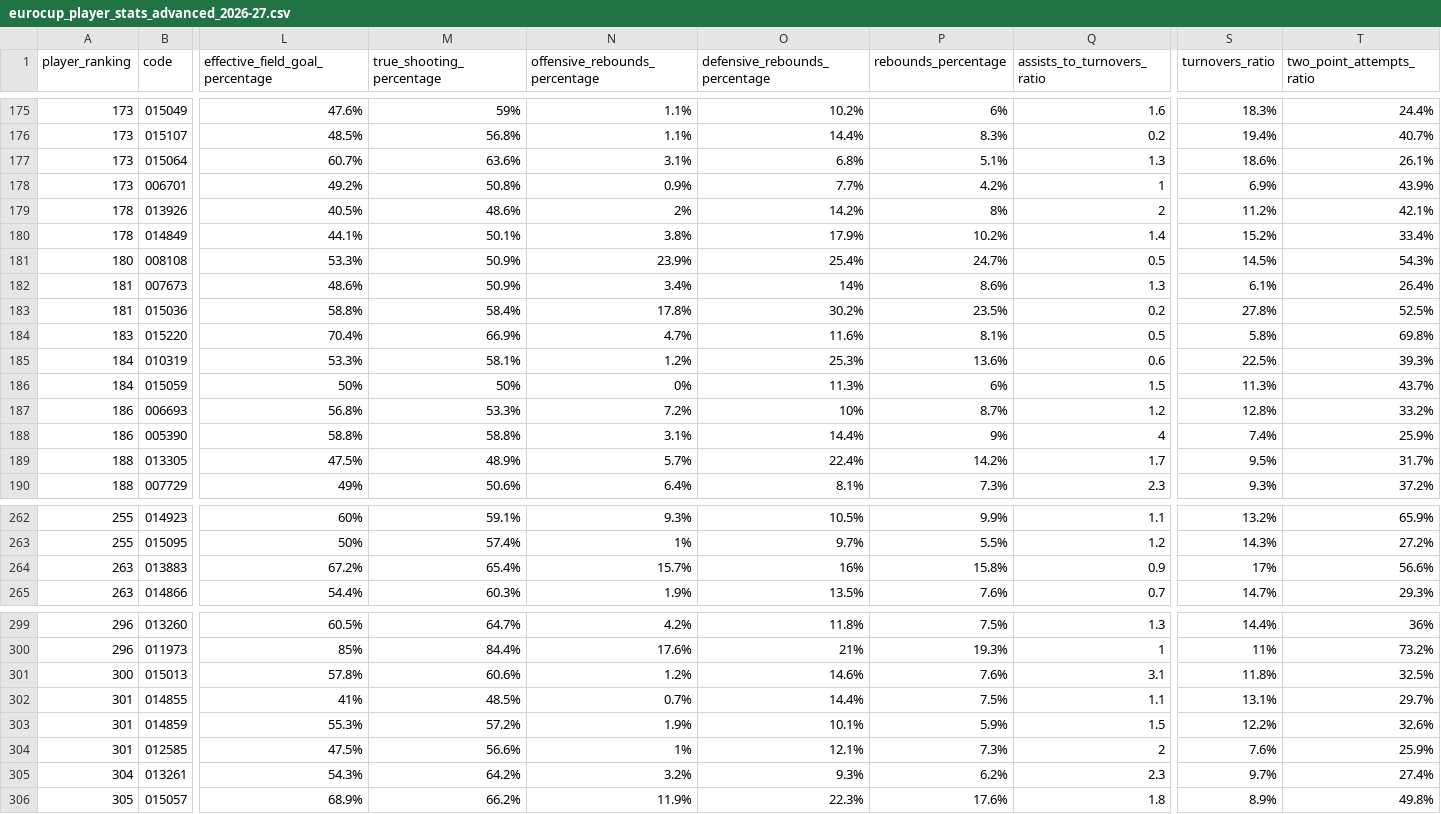
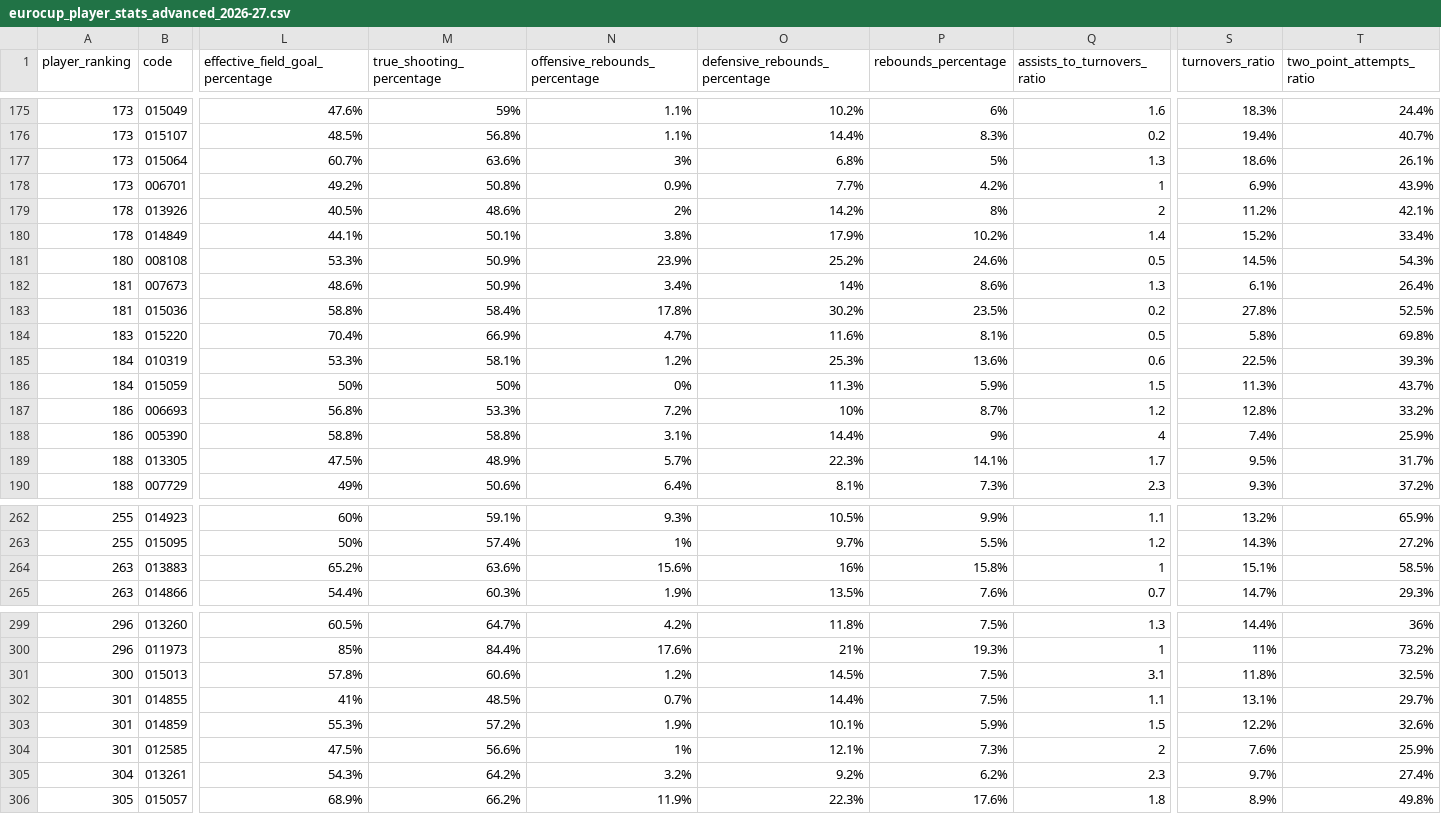
Before and after one commit to IvoVillanueva/EUROLIGAS, a CSV file: data/eurocup_player_stats_advanced_2026-27.csv, drawn as a sheet; only a part is shown, gaps mark what is left out; the diff covers the shown part only; the diff names each change by its address in the sheet, - before the commit and + after, or states it on an @@ line.

```diff
--- a/data/eurocup_player_stats_advanced_2026-27.csv
+++ b/data/eurocup_player_stats_advanced_2026-27.csv
-N177 (offensive_rebounds_percentage): 3.1%
+N177 (offensive_rebounds_percentage): 3%
-P177 (rebounds_percentage): 5.1%
+P177 (rebounds_percentage): 5%
-O181 (defensive_rebounds_percentage): 25.4%
+O181 (defensive_rebounds_percentage): 25.2%
-P181 (rebounds_percentage): 24.7%
+P181 (rebounds_percentage): 24.6%
-P186 (rebounds_percentage): 6%
+P186 (rebounds_percentage): 5.9%
-O189 (defensive_rebounds_percentage): 22.4%
+O189 (defensive_rebounds_percentage): 22.3%
-P189 (rebounds_percentage): 14.2%
+P189 (rebounds_percentage): 14.1%
-L264 (effective_field_goal_percentage): 67.2%
+L264 (effective_field_goal_percentage): 65.2%
-M264 (true_shooting_percentage): 65.4%
+M264 (true_shooting_percentage): 63.6%
-N264 (offensive_rebounds_percentage): 15.7%
+N264 (offensive_rebounds_percentage): 15.6%
-Q264 (assists_to_turnovers_ratio): 0.9
+Q264 (assists_to_turnovers_ratio): 1
-S264 (turnovers_ratio): 17%
+S264 (turnovers_ratio): 15.1%
-T264 (two_point_attempts_ratio): 56.6%
+T264 (two_point_attempts_ratio): 58.5%
-O301 (defensive_rebounds_percentage): 14.6%
+O301 (defensive_rebounds_percentage): 14.5%
-P301 (rebounds_percentage): 7.6%
+P301 (rebounds_percentage): 7.5%
-O305 (defensive_rebounds_percentage): 9.3%
+O305 (defensive_rebounds_percentage): 9.2%
```
Also changed, not shown: 8 edited cells elsewhere in this file, data/eurocup_player_stats_scoring_2026-27.csv, data/eurocup_player_stats_traditional_2026-27.csv, 9 other files.
